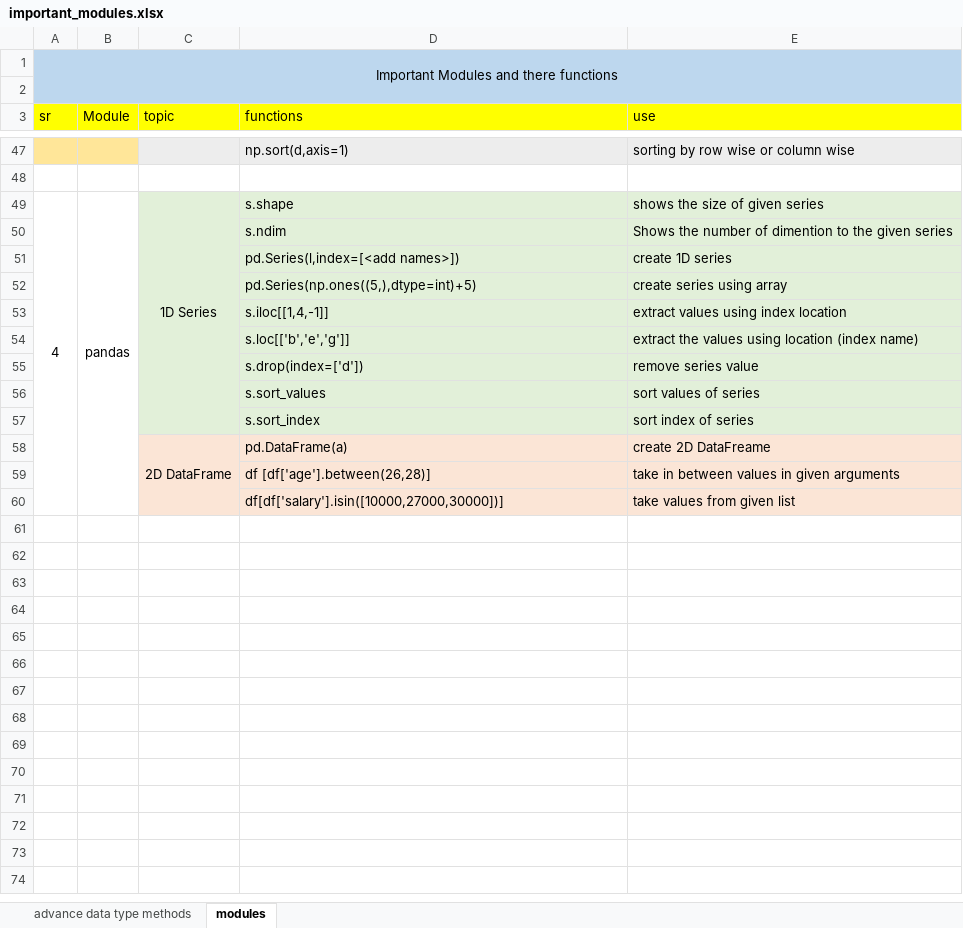
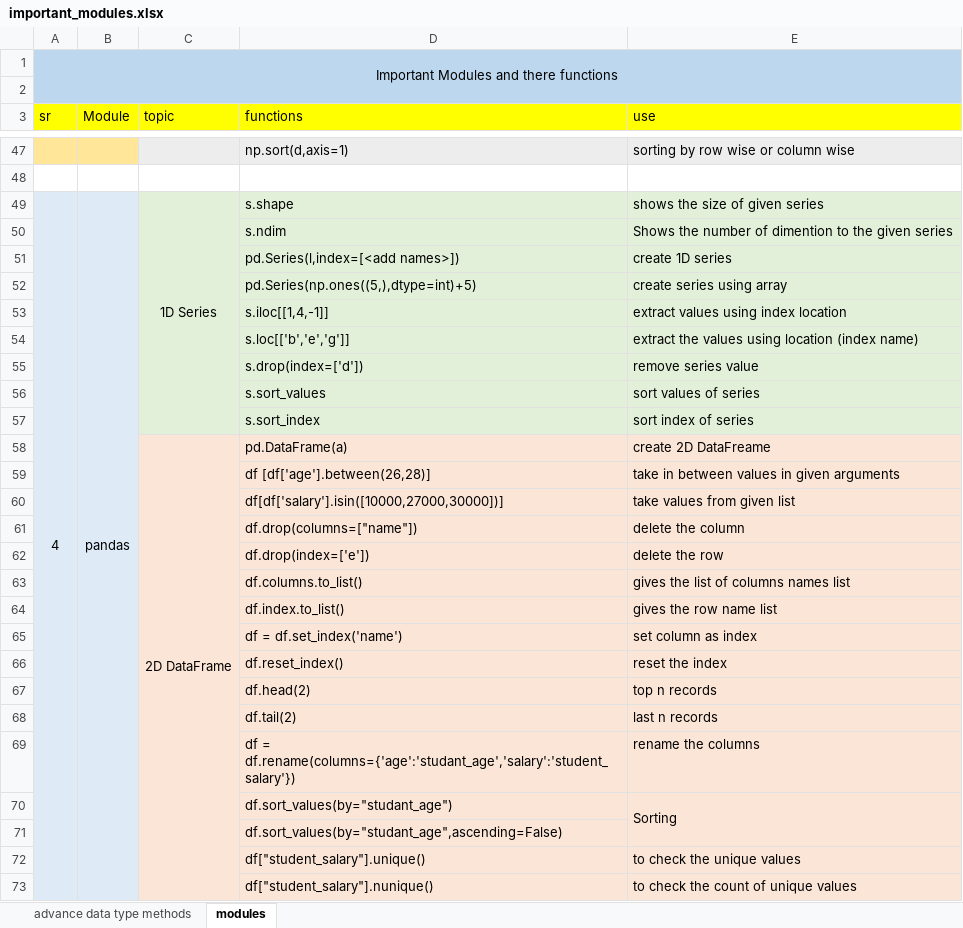
Before and after one commit to swaraj-shejul/python-foundation, an Excel workbook: important_modules.xlsx, sheet modules, drawn as a sheet; only a part is shown, gaps mark what is left out; values as stored, in another font and other column widths than the file's, no borders; the diff covers the shown part only; the diff names each change by its address in the sheet, - before the commit and + after, or states it on an @@ line.

```diff
--- a/important_modules.xlsx (sheet modules)
+++ b/important_modules.xlsx (sheet modules)
-A49:B60 fill: none
+A49:B60 fill: #DEEBF7
+row 61:  |  |  | df.drop(columns=["name"]) | delete the column
+row 62:  |  |  | df.drop(index=['e']) | delete the row
+row 63:  |  |  | df.columns.to_list() | gives the list of columns names list
+row 64:  |  |  | df.index.to_list() | gives the row name list
+row 65:  |  |  | df = df.set_index('name') | set column as index
+row 66:  |  |  | df.reset_index() | reset the index
+row 67:  |  |  | df.head(2) | top n records
+row 68:  |  |  | df.tail(2) | last n records
+row 69:  |  |  | df = df.rename(columns={'age':'studant_age','salary':'student_salary'}) | rename the columns
+row 70:  |  |  | df.sort_values(by="studant_age") | Sorting
+row 71:  |  |  | df.sort_values(by="studant_age",ascending=False)
+row 72:  |  |  | df["student_salary"].unique() | to check the unique values
+row 73:  |  |  | df["student_salary"].nunique() | to check the count of unique values
```
Also changed, not shown: 17 added rows elsewhere in this sheet.
